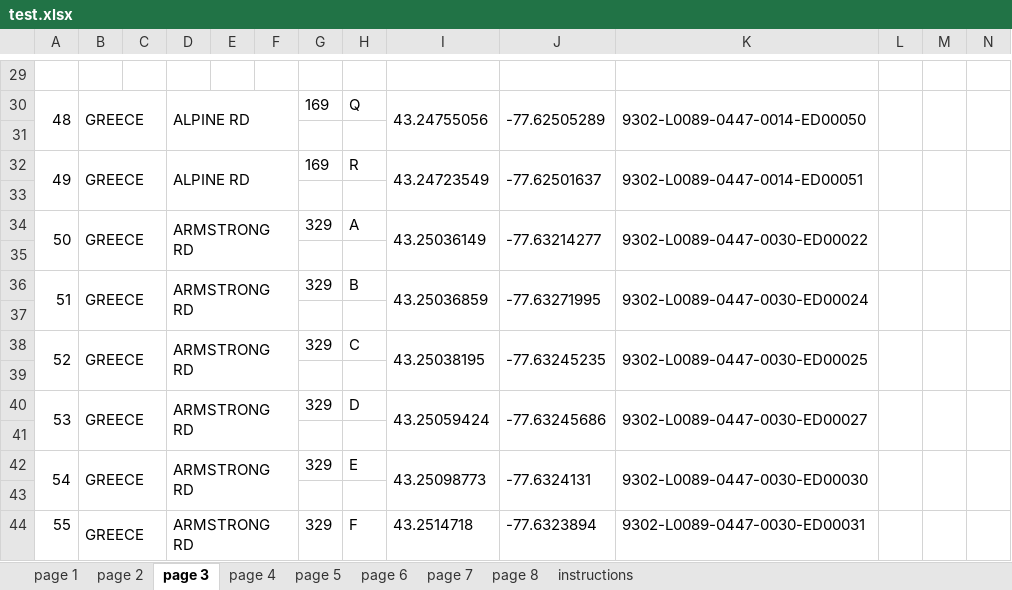
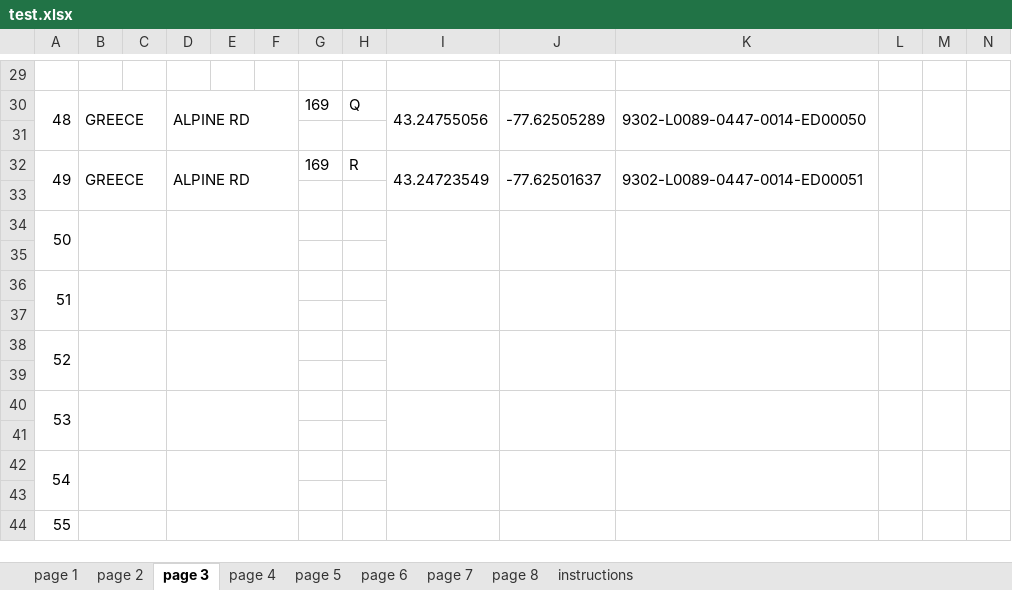
Before and after one commit to wagner-technical/OD313, an Excel workbook: server/xlsx/test.xlsx, sheet page 3, drawn as a sheet; only a part is shown, gaps mark what is left out; values as stored, in another font and other column widths than the file's, no borders; removed rows and columns are numbered as before the commit, all else as after; rows hold the shown columns only; the diff names each change by its address in the sheet, - before the commit and + after, or states it on an @@ line.

```diff
--- a/server/xlsx/test.xlsx (sheet page 3)
+++ b/server/xlsx/test.xlsx (sheet page 3)
-row 34: 50 | GREECE |  | ARMSTRONG RD |  |  | 329 | A | 43.25036149 | -77.63214277 | 9302-L0089-0447-0030-ED00022
+row 34: 50
-row 36: 51 | GREECE |  | ARMSTRONG RD |  |  | 329 | B | 43.25036859 | -77.63271995 | 9302-L0089-0447-0030-ED00024
+row 36: 51
-row 38: 52 | GREECE |  | ARMSTRONG RD |  |  | 329 | C | 43.25038195 | -77.63245235 | 9302-L0089-0447-0030-ED00025
+row 38: 52
-row 40: 53 | GREECE |  | ARMSTRONG RD |  |  | 329 | D | 43.25059424 | -77.63245686 | 9302-L0089-0447-0030-ED00027
+row 40: 53
-row 42: 54 | GREECE |  | ARMSTRONG RD |  |  | 329 | E | 43.25098773 | -77.6324131 | 9302-L0089-0447-0030-ED00030
+row 42: 54
-row 44: 55 | GREECE |  | ARMSTRONG RD |  |  | 329 | F | 43.2514718 | -77.6323894 | 9302-L0089-0447-0030-ED00031
+row 44: 55
```
Also changed, not shown: sheet page 4, sheet page 5, sheet page 6, sheet page 7, server/xlsx/od313.xlsx, 10 other files.
